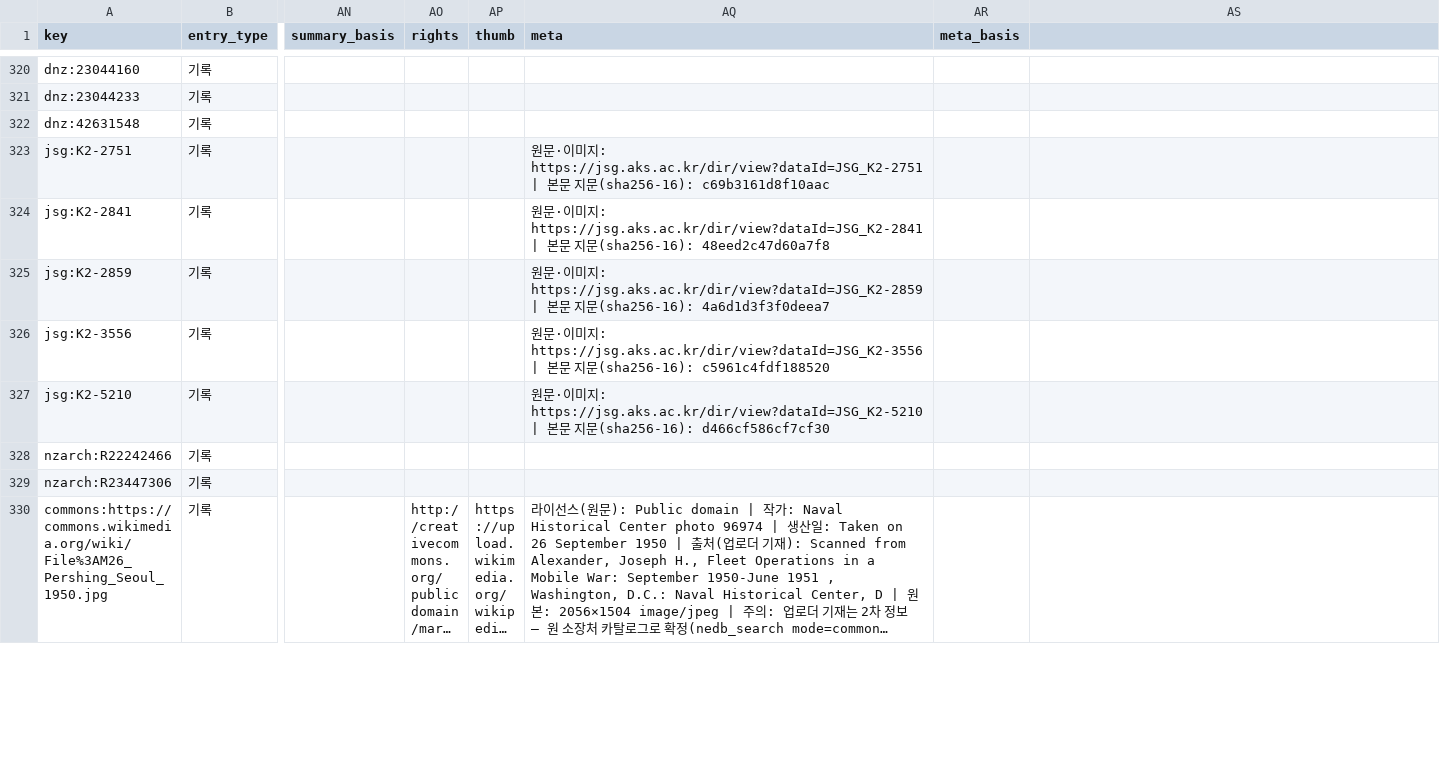
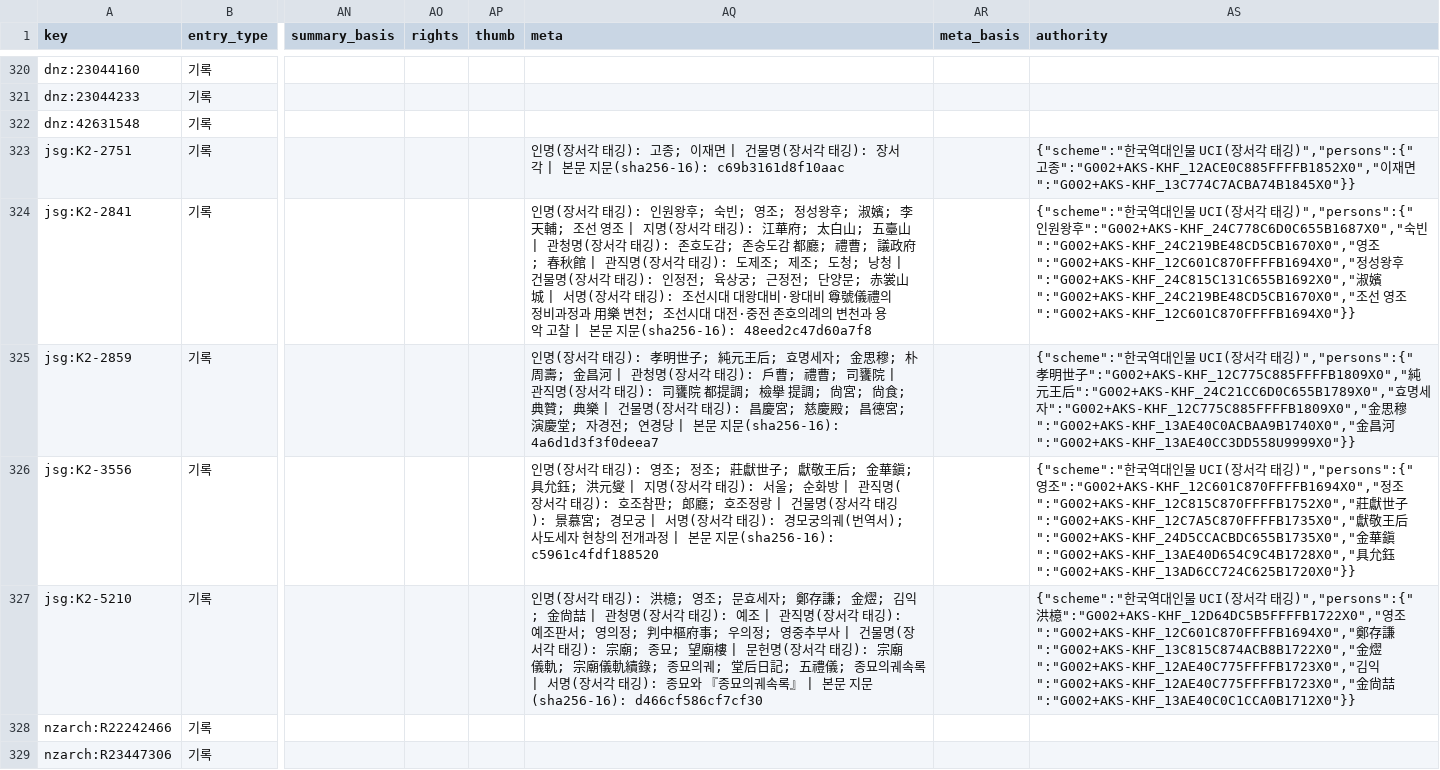
Before and after one commit to changgi/korea-archive-mcp, a CSV file: docs/data/discovered.csv, drawn as a sheet; only a part is shown, gaps mark what is left out; the shorter side is filled out with more unchanged rows; long unchanged cells end in …; the diff names each change by its address in the sheet, - before the commit and + after, or states it on an @@ line.

```diff
--- a/docs/data/discovered.csv
+++ b/docs/data/discovered.csv
-AS1: (empty)
+AS1: authority
-AQ323 (meta): 원문·이미지: https://jsg.aks.ac.kr/dir/view?dataId=JSG_K2-2751 | 본…
+AQ323 (meta): 인명(장서각 태깅): 고종; 이재면 | 건물명(장서각 태깅): 장서각 | 본…
-AS323 (authority): (empty)
+AS323 (authority): {"scheme":"한국역대인물 UCI(장서각 태깅)","persons":{"고종":"G002+AKS-KHF_12ACE0C885FFFFB1852X0","이재면":"G002+AKS-KHF_13C774C7ACBA74B1845X0"}}
-AQ324 (meta): 원문·이미지: https://jsg.aks.ac.kr/dir/view?dataId=JSG_K2-2841 | 본…
+AQ324 (meta): 인명(장서각 태깅): 인원왕후; 숙빈; 영조; 정성왕후; 淑嬪; 李天輔; 조선 영조 | 지명(장서각 태깅): 江華府; 太白山; 五臺山 | 관청명(장서각 태깅): 존호도감; 존숭도감 都廳; 禮曹; 議政府; 春秋館 | 관직명(장서각 태깅): 도제조; 제조; 도청; 낭청 | 건물명(장서각 태깅): 인정전; 육상궁; 근정전; 단양문; 赤裳山城 | 서명(장서각 태깅): 조선시대 대왕대비·왕대비 尊號儀禮의 정비과정과 用樂 변천; 조선시대 대전·중전 존호의례의 변천과 용악 고찰 | 본…
-AS324 (authority): (empty)
+AS324 (authority): {"scheme":"한국역대인물 UCI(장서각 태깅)","persons":{"인원왕후":"G002+AKS-KHF_24C778C6D0C655B1687X0","숙빈":"G002+AKS-KHF_24C219BE48CD5CB1670X0","영조":"G002+AKS-KHF_12C601C870FFFFB1694X0","정성왕후":"G002+AKS-KHF_24C815C131C655B1692X0","淑嬪":"G002+AKS-KHF_24C219BE48CD5CB1670X0","조선 영조":"G002+AKS-KHF_12C601C870FFFFB1694X0"}}
-AQ325 (meta): 원문·이미지: https://jsg.aks.ac.kr/dir/view?dataId=JSG_K2-2859 | 본…
+AQ325 (meta): 인명(장서각 태깅): 孝明世子; 純元王后; 효명세자; 金思穆; 朴周壽; 金昌河 | 관청명(장서각 태깅): 戶曹; 禮曹; 司饔院 | 관직명(장서각 태깅): 司饔院 都提調; 檢擧 提調; 尙宮; 尙食; 典贊; 典樂 | 건물명(장서각 태깅): 昌慶宮; 慈慶殿; 昌德宮; 演慶堂; 자경전; 연경당 | 본…
-AS325 (authority): (empty)
+AS325 (authority): {"scheme":"한국역대인물 UCI(장서각 태깅)","persons":{"孝明世子":"G002+AKS-KHF_12C775C885FFFFB1809X0","純元王后":"G002+AKS-KHF_24C21CC6D0C655B1789X0","효명세자":"G002+AKS-KHF_12C775C885FFFFB1809X0","金思穆":"G002+AKS-KHF_13AE40C0ACBAA9B1740X0","金昌河":"G002+AKS-KHF_13AE40CC3DD558U9999X0"}}
-AQ326 (meta): 원문·이미지: https://jsg.aks.ac.kr/dir/view?dataId=JSG_K2-3556 | 본…
+AQ326 (meta): 인명(장서각 태깅): 영조; 정조; 莊獻世子; 獻敬王后; 金華鎭; 具允鈺; 洪元燮 | 지명(장서각 태깅): 서울; 순화방 | 관직명(장서각 태깅): 호조참판; 郎廳; 호조정랑 | 건물명(장서각 태깅): 景慕宮; 경모궁 | 서명(장서각 태깅): 경모궁의궤(번역서); 사도세자 현창의 전개과정 | 본…
-AS326 (authority): (empty)
+AS326 (authority): {"scheme":"한국역대인물 UCI(장서각 태깅)","persons":{"영조":"G002+AKS-KHF_12C601C870FFFFB1694X0","정조":"G002+AKS-KHF_12C815C870FFFFB1752X0","莊獻世子":"G002+AKS-KHF_12C7A5C870FFFFB1735X0","獻敬王后":"G002+AKS-KHF_24D5CCACBDC655B1735X0","金華鎭":"G002+AKS-KHF_13AE40D654C9C4B1728X0","具允鈺":"G002+AKS-KHF_13AD6CC724C625B1720X0"}}
-AQ327 (meta): 원문·이미지: https://jsg.aks.ac.kr/dir/view?dataId=JSG_K2-5210 | 본…
+AQ327 (meta): 인명(장서각 태깅): 洪檍; 영조; 문효세자; 鄭存謙; 金熤; 김익; 金尙喆 | 관청명(장서각 태깅): 예조 | 관직명(장서각 태깅): 예조판서; 영의정; 判中樞府事; 우의정; 영중추부사 | 건물명(장서각 태깅): 宗廟; 종묘; 望廟樓 | 문헌명(장서각 태깅): 宗廟儀軌; 宗廟儀軌續錄; 종묘의궤; 堂后日記; 五禮儀; 종묘의궤속록 | 서명(장서각 태깅): 종묘와 『종묘의궤속록』 | 본…
-AS327 (authority): (empty)
+AS327 (authority): {"scheme":"한국역대인물 UCI(장서각 태깅)","persons":{"洪檍":"G002+AKS-KHF_12D64DC5B5FFFFB1722X0","영조":"G002+AKS-KHF_12C601C870FFFFB1694X0","鄭存謙":"G002+AKS-KHF_13C815C874ACB8B1722X0","金熤":"G002+AKS-KHF_12AE40C775FFFFB1723X0","김익":"G002+AKS-KHF_12AE40C775FFFFB1723X0","金尙喆":"G002+AKS-KHF_13AE40C0C1CCA0B1712X0"}}
```
Also changed, not shown: 24 other files.
